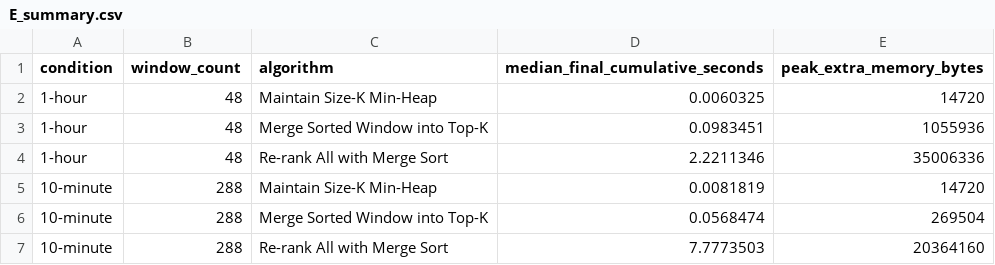
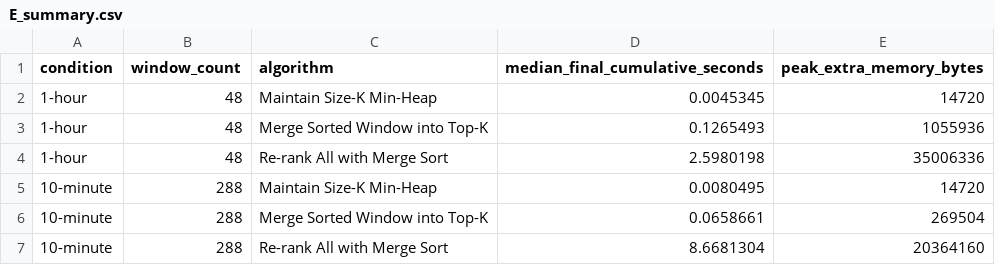
Before and after one commit to AbdulAzeemHashmi/fraud-risk-ranking-engine, a CSV file: results/experiments/E_summary.csv, drawn as a sheet.

```diff
--- a/results/experiments/E_summary.csv
+++ b/results/experiments/E_summary.csv
@@ -1,7 +1,7 @@
 condition,window_count,algorithm,median_final_cumulative_seconds,peak_extra_memory_bytes
-1-hour,48,Maintain Size-K Min-Heap,0.0060325,14720
-1-hour,48,Merge Sorted Window into Top-K,0.0983451,1055936
-1-hour,48,Re-rank All with Merge Sort,2.2211346,35006336
-10-minute,288,Maintain Size-K Min-Heap,0.0081819,14720
-10-minute,288,Merge Sorted Window into Top-K,0.0568474,269504
-10-minute,288,Re-rank All with Merge Sort,7.7773503,20364160
+1-hour,48,Maintain Size-K Min-Heap,0.0045345,14720
+1-hour,48,Merge Sorted Window into Top-K,0.1265493,1055936
+1-hour,48,Re-rank All with Merge Sort,2.5980198,35006336
+10-minute,288,Maintain Size-K Min-Heap,0.0080495,14720
+10-minute,288,Merge Sorted Window into Top-K,0.0658661,269504
+10-minute,288,Re-rank All with Merge Sort,8.6681304,20364160
```
Also changed, not shown: results/experiments/C_summary.csv, results/experiments/half_capture_cost.csv, 25 other files.
